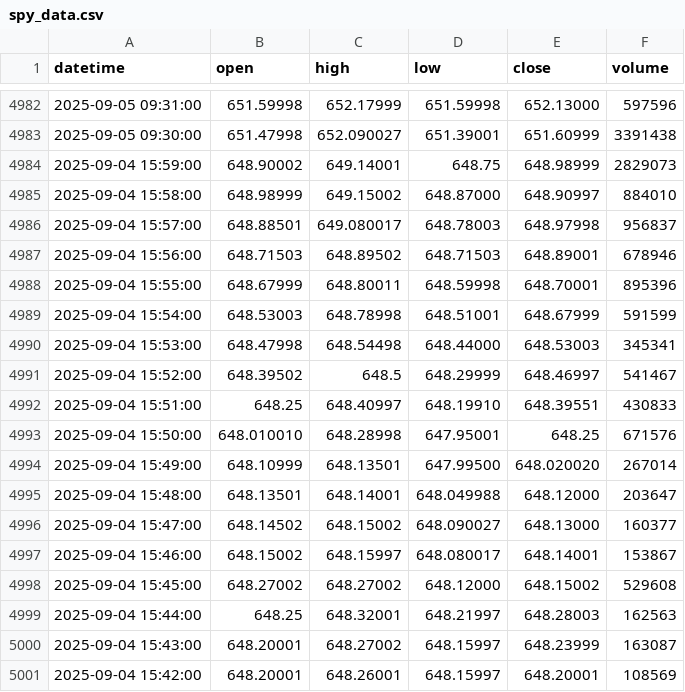
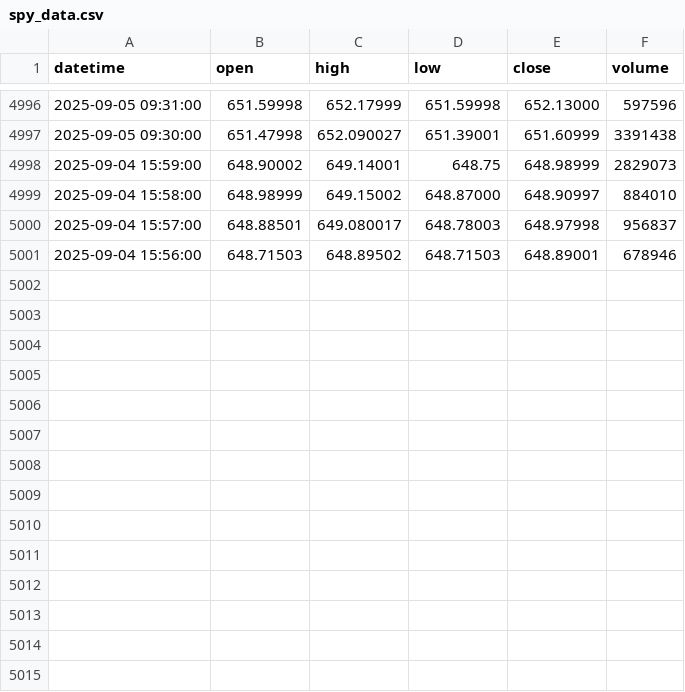
Before and after one commit to bowlish/trading_bot_study, a CSV file: data/spy_data.csv, drawn as a sheet; only a part is shown, gaps mark what is left out; the diff covers the shown part only.

```diff
--- a/data/spy_data.csv
+++ b/data/spy_data.csv
@@ -4987,15 +5001 @@ datetime,open,high,low,close,volume
 2025-09-04 15:56:00,648.71503,648.89502,648.71503,648.89001,678946
-2025-09-04 15:55:00,648.67999,648.80011,648.59998,648.70001,895396
-2025-09-04 15:54:00,648.53003,648.78998,648.51001,648.67999,591599
-2025-09-04 15:53:00,648.47998,648.54498,648.44000,648.53003,345341
-2025-09-04 15:52:00,648.39502,648.5,648.29999,648.46997,541467
-2025-09-04 15:51:00,648.25,648.40997,648.19910,648.39551,430833
-2025-09-04 15:50:00,648.010010,648.28998,647.95001,648.25,671576
-2025-09-04 15:49:00,648.10999,648.13501,647.99500,648.020020,267014
-2025-09-04 15:48:00,648.13501,648.14001,648.049988,648.12000,203647
-2025-09-04 15:47:00,648.14502,648.15002,648.090027,648.13000,160377
-2025-09-04 15:46:00,648.15002,648.15997,648.080017,648.14001,153867
-2025-09-04 15:45:00,648.27002,648.27002,648.12000,648.15002,529608
-2025-09-04 15:44:00,648.25,648.32001,648.21997,648.28003,162563
-2025-09-04 15:43:00,648.20001,648.27002,648.15997,648.23999,163087
-2025-09-04 15:42:00,648.20001,648.26001,648.15997,648.20001,108569
```
Also changed, not shown: 14 added rows elsewhere in this file.
